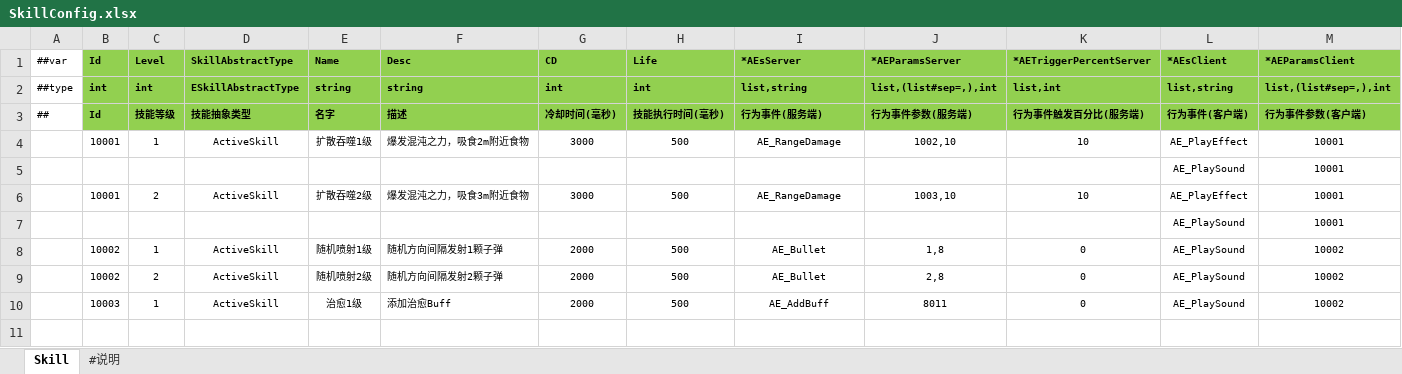
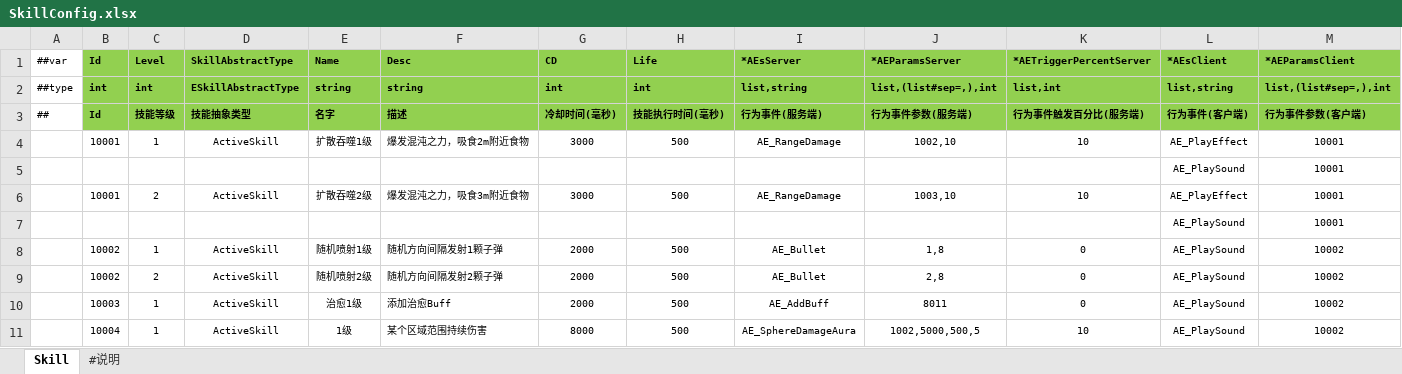
Before and after one commit to FortuneCat0v0/Zero, an Excel workbook: Unity/Assets/Config/Excel/SkillConfig.xlsx, sheet Skill, drawn as a sheet; only a part is shown; values as stored, in another font and other column widths than the file's, no borders; rows hold the shown columns only; the diff names each change by its address in the sheet, - before the commit and + after, or states it on an @@ line.

```diff
--- a/Unity/Assets/Config/Excel/SkillConfig.xlsx (sheet Skill)
+++ b/Unity/Assets/Config/Excel/SkillConfig.xlsx (sheet Skill)
+row 11:  | 10004 | 1 | ActiveSkill | 1级 | 某个区域范围持续伤害 | 8000 | 500 | AE_SphereDamageAura | 1002,5000,500,5 | 10 | AE_PlaySound | 10002
```
Also changed, not shown: 13 other files.
